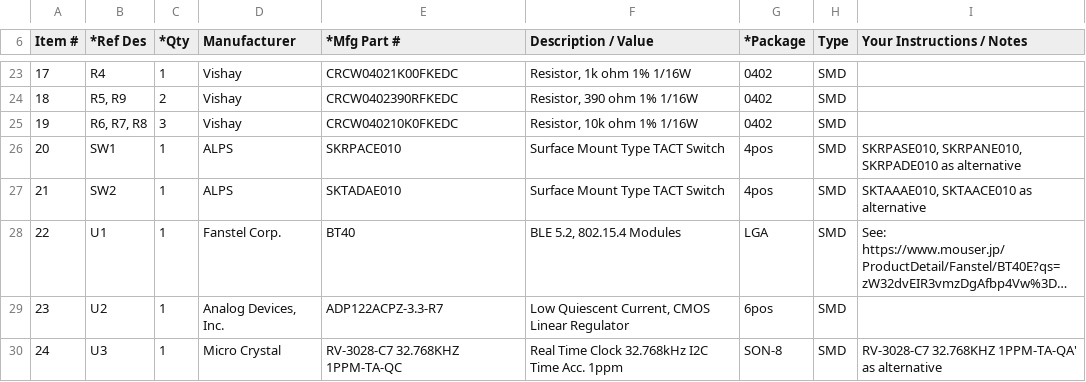
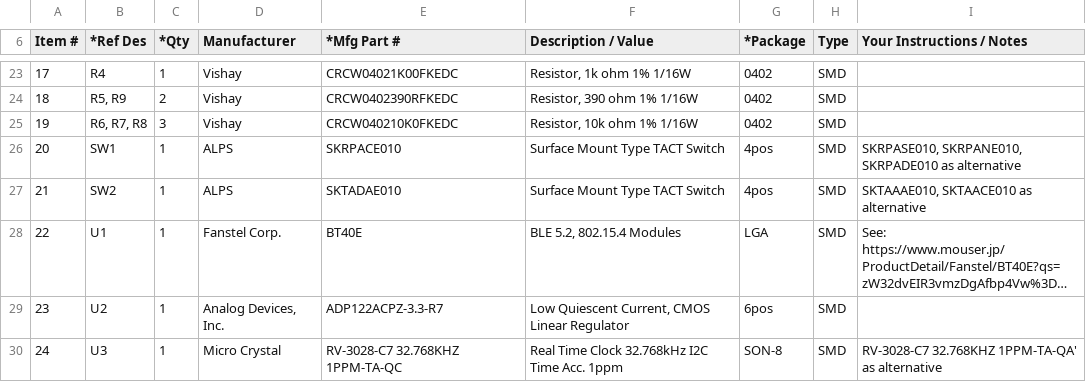
Before and after one commit to diverta/onecard-fido, a CSV file: FIDO2Device/BT40SlimBoard/pcb_rev1_1/bom/SECUREBRD_002.csv, drawn as a sheet; only a part is shown, gaps mark what is left out; long unchanged cells end in …; the diff names each change by its address in the sheet, - before the commit and + after, or states it on an @@ line.

Commit message:
業者発注用ファイルを作成
・BOMの品番を修正

```diff
--- a/FIDO2Device/BT40SlimBoard/pcb_rev1_1/bom/SECUREBRD_002.csv
+++ b/FIDO2Device/BT40SlimBoard/pcb_rev1_1/bom/SECUREBRD_002.csv
-E28 (*Mfg Part #): BT40
+E28 (*Mfg Part #): BT40E
```
